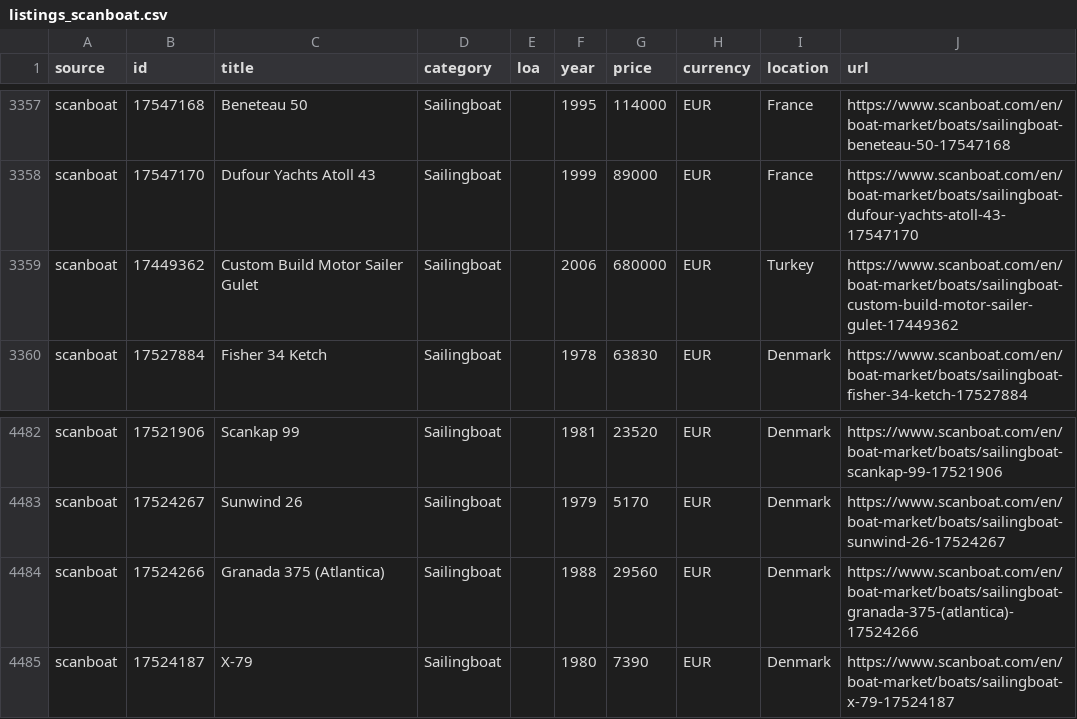
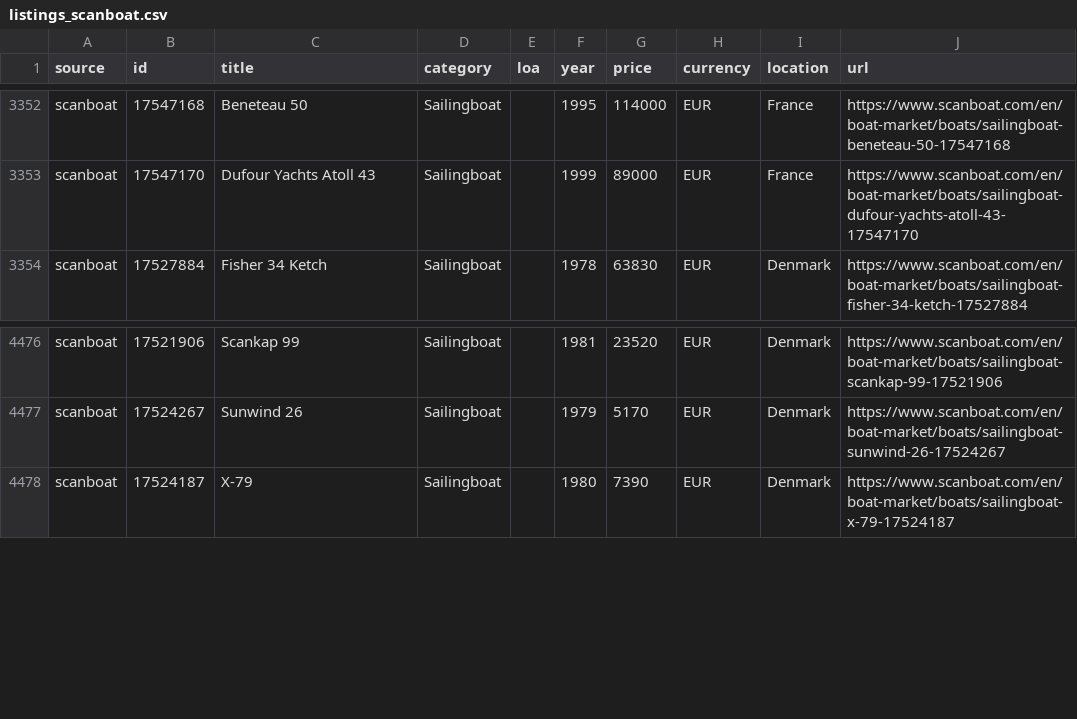
Before and after one commit to mcprins/boat-per-buck, a CSV file: data/listings_scanboat.csv, drawn as a sheet; only a part is shown, gaps mark what is left out; the diff covers the shown part only; the diff names each change by its address in the sheet, - before the commit and + after, or states it on an @@ line.

```diff
--- a/data/listings_scanboat.csv
+++ b/data/listings_scanboat.csv
-row 3359: scanboat | 17449362 | Custom Build Motor Sailer Gulet | Sailingboat |  | 2006 | 680000 | EUR | Turkey | https://www.scanboat.com/en/boat-market/boats/sailingboat-custom-build-motor-sailer-gulet-17449362
-row 4484: scanboat | 17524266 | Granada 375 (Atlantica) | Sailingboat |  | 1988 | 29560 | EUR | Denmark | https://www.scanboat.com/en/boat-market/boats/sailingboat-granada-375-(atlantica)-17524266
```
Also changed, not shown: 5 removed rows elsewhere in this file, data/listings_2dehands.csv, data/listings_boat24.csv, 1 other file.
